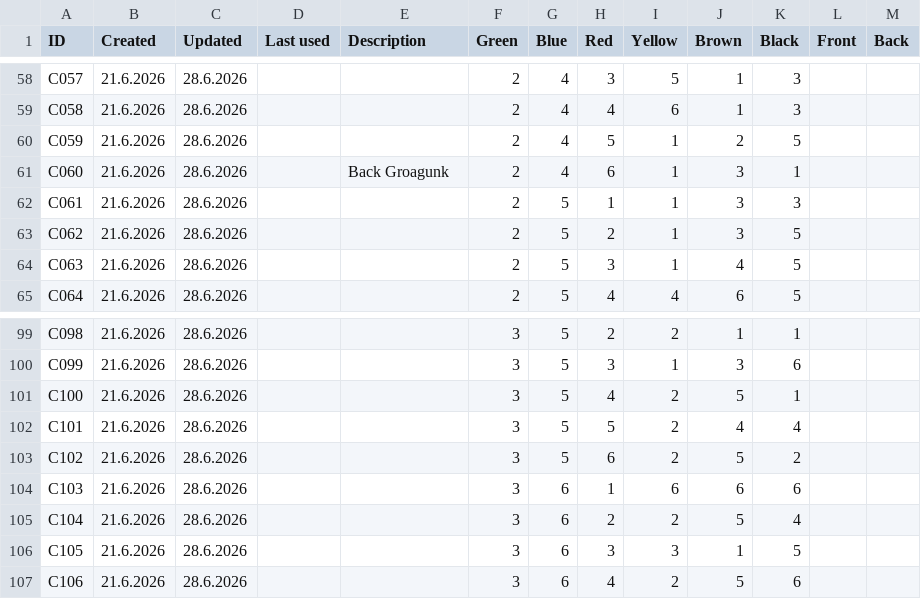
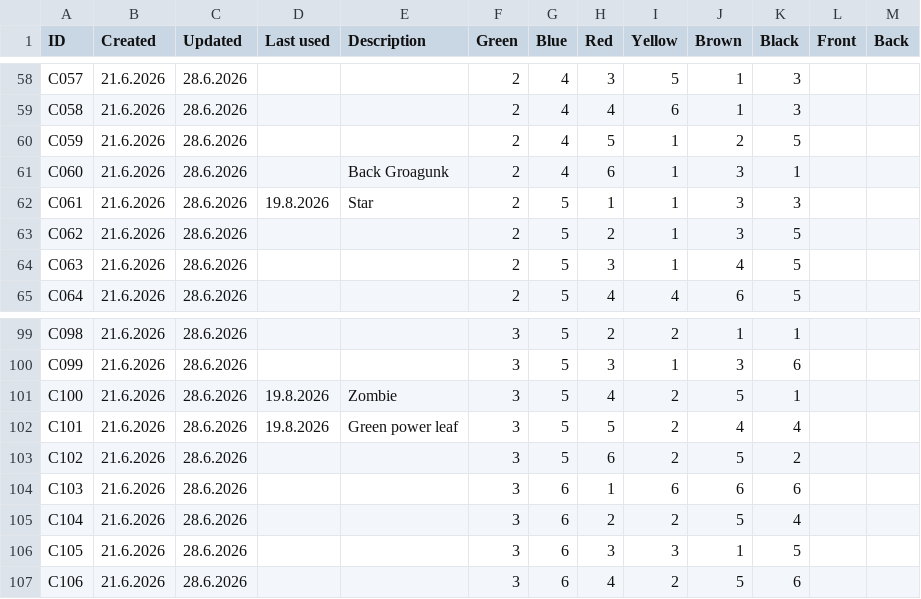
Before and after one commit to pekka-hiddentrail/suolenkainen-map, a CSV file: memory/narrative/cards/Cards.csv, drawn as a sheet; only a part is shown, gaps mark what is left out.

```diff
--- a/memory/narrative/cards/Cards.csv
+++ b/memory/narrative/cards/Cards.csv
@@ -61,3 +61,3 @@ C059,21.6.2026,28.6.2026,,,2,4,5,1,2,5,,
 C060,21.6.2026,28.6.2026,,Back Groagunk,2,4,6,1,3,1,,
-C061,21.6.2026,28.6.2026,,,2,5,1,1,3,3,,
+C061,21.6.2026,28.6.2026,19.8.2026,Star,2,5,1,1,3,3,,
 C062,21.6.2026,28.6.2026,,,2,5,2,1,3,5,,
@@ -100,4 +100,4 @@ C098,21.6.2026,28.6.2026,,,3,5,2,2,1,1,,
 C099,21.6.2026,28.6.2026,,,3,5,3,1,3,6,,
-C100,21.6.2026,28.6.2026,,,3,5,4,2,5,1,,
-C101,21.6.2026,28.6.2026,,,3,5,5,2,4,4,,
+C100,21.6.2026,28.6.2026,19.8.2026,Zombie,3,5,4,2,5,1,,
+C101,21.6.2026,28.6.2026,19.8.2026,Green power leaf,3,5,5,2,4,4,,
 C102,21.6.2026,28.6.2026,,,3,5,6,2,5,2,,
```
Also changed, not shown: 10 other files.
